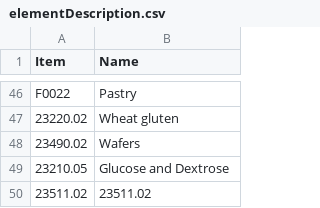
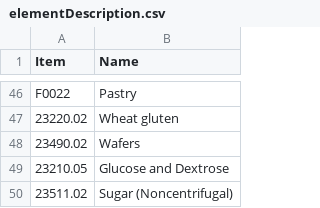
Before and after one commit to SWS-Methodology/Standards, a CSV file: OrangeBook/elementDescription.csv, drawn as a sheet; only a part is shown, gaps mark what is left out.

```diff
--- a/OrangeBook/elementDescription.csv
+++ b/OrangeBook/elementDescription.csv
@@ -49,2 +49,2 @@ F0022,Pastry
 23210.05,Glucose and Dextrose
-23511.02,23511.02
+23511.02,Sugar (Noncentrifugal)
```
Also changed, not shown: OrangeBook/standardizationTree.csv, 7 other files.
